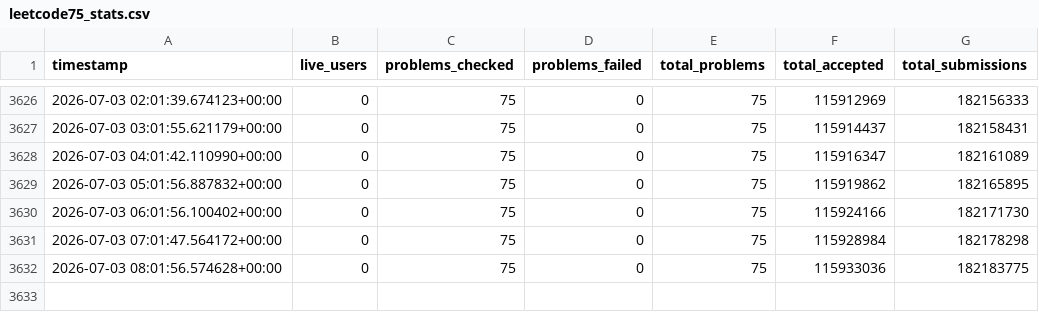
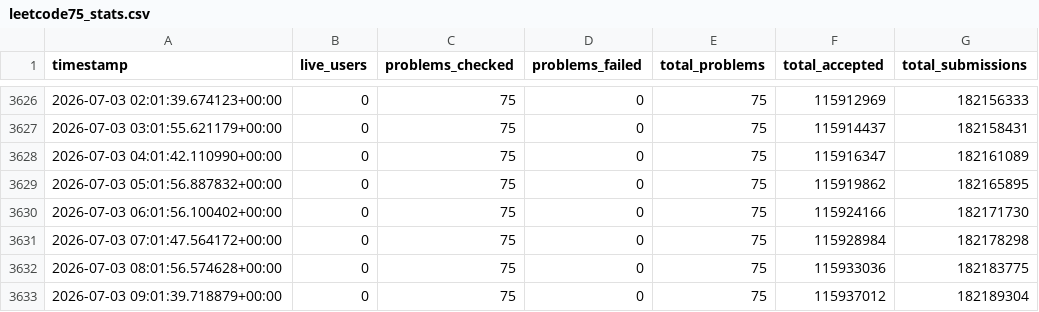
Before and after one commit to ch2ohch2oh/leetcodepulse, a CSV file: data/leetcode75_stats.csv, drawn as a sheet; only a part is shown, gaps mark what is left out.

```diff
--- a/data/leetcode75_stats.csv
+++ b/data/leetcode75_stats.csv
@@ -3632 +3632,2 @@ timestamp,live_users,problems_checked,problems_failed,total_problems,total_accep
 2026-07-03 08:01:56.574628+00:00,0,75,0,75,115933036,182183775
+2026-07-03 09:01:39.718879+00:00,0,75,0,75,115937012,182189304
```
Also changed, not shown: data/twosum_stats.csv.
